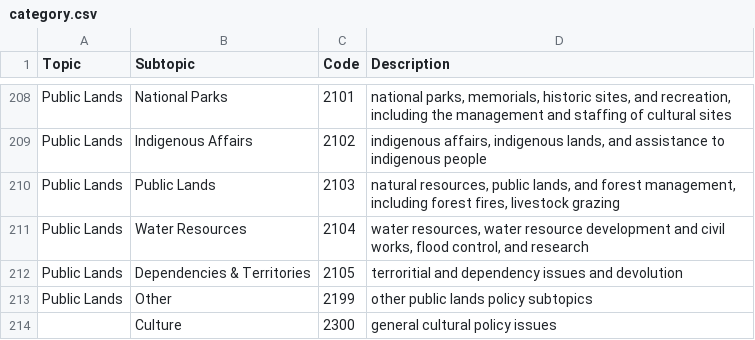
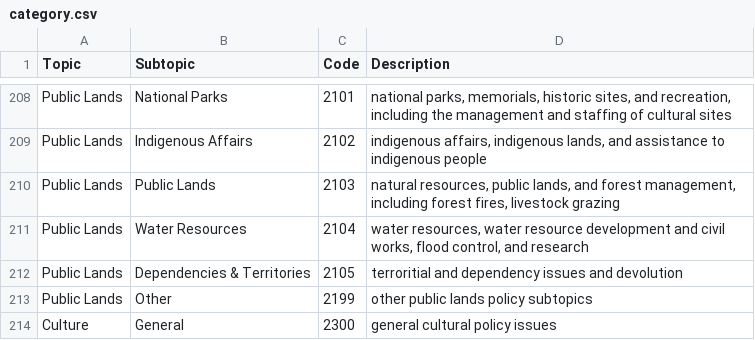
Before and after one commit to guozhaosengzs/Corporate-Lobbying-Data, a CSV file: category.csv, drawn as a sheet; only a part is shown, gaps mark what is left out; the diff names each change by its address in the sheet, - before the commit and + after, or states it on an @@ line.

```diff
--- a/category.csv
+++ b/category.csv
-A214 (Topic): (empty)
+A214 (Topic): Culture
-B214 (Subtopic): Culture
+B214 (Subtopic): General
```
Also changed, not shown: 2 other files.
